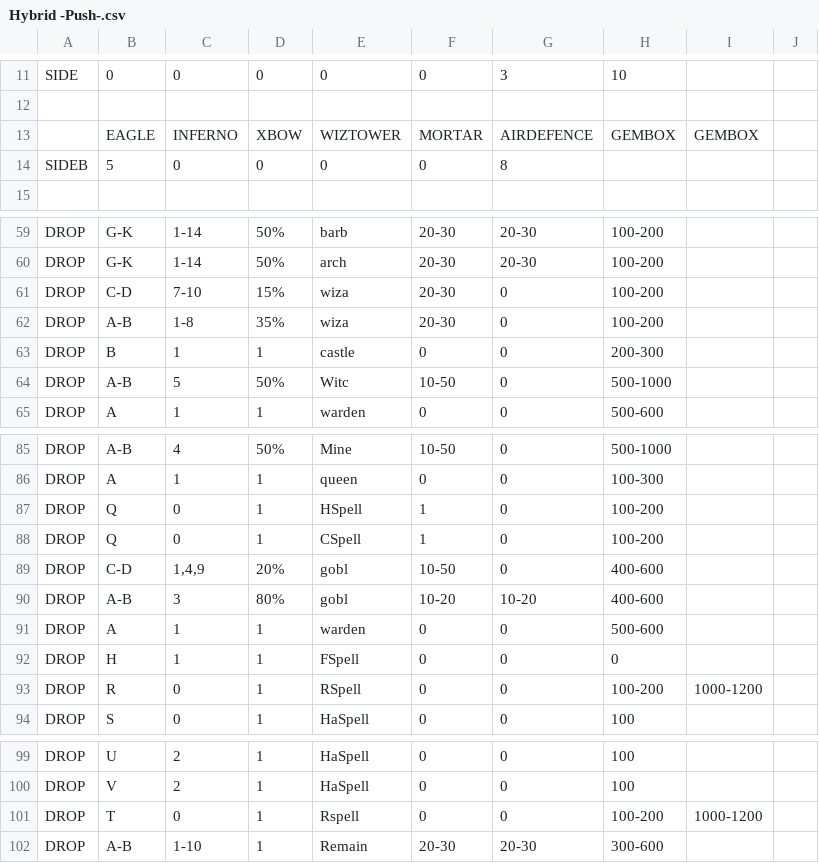
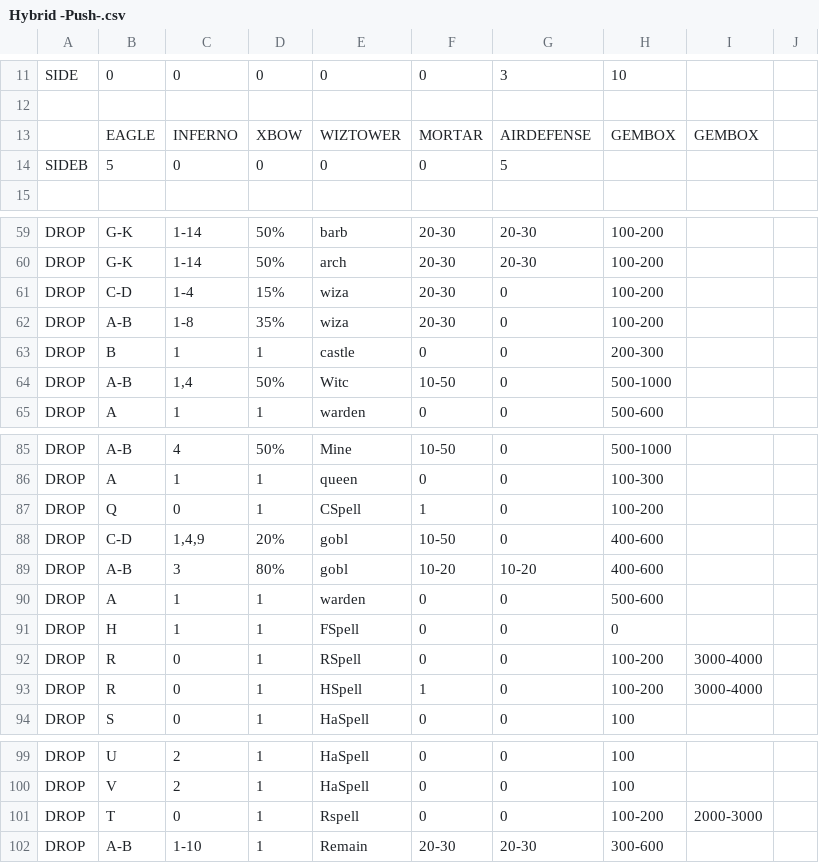
Before and after one commit to rulesss2/mod, a CSV file: CSV/Attack/Hybrid -Push-.csv, drawn as a sheet; only a part is shown, gaps mark what is left out; the diff covers the shown part only.

```diff
--- a/CSV/Attack/Hybrid -Push-.csv
+++ b/CSV/Attack/Hybrid -Push-.csv
@@ -12,4 +12,4 @@ SIDE  |0          |0          |0          |0          |0          |3          |1
 
-      |EAGLE      |INFERNO    |XBOW       |WIZTOWER   |MORTAR     |AIRDEFENCE |GEMBOX     |GEMBOX     |
-SIDEB |5          |0          |0          |0          |0          |8          |           |           |
+      |EAGLE      |INFERNO    |XBOW       |WIZTOWER   |MORTAR     |AIRDEFENSE |GEMBOX     |GEMBOX     |
+SIDEB |5          |0          |0          |0          |0          |5          |           |           |
 
@@ -60,6 +60,6 @@ DROP  |G-K        |1-14       |50%        |barb       |20-30      |20-30      |1
 DROP  |G-K        |1-14       |50%        |arch       |20-30      |20-30      |100-200    |           |
-DROP  |C-D        |7-10       |15%        |wiza       |20-30      |0          |100-200    |           |
+DROP  |C-D        |1-4        |15%        |wiza       |20-30      |0          |100-200    |           |
 DROP  |A-B        |1-8        |35%        |wiza       |20-30      |0          |100-200    |           |
 DROP  |B          |1          |1          |castle     |0          |0          |200-300    |           |
-DROP  |A-B        |5          |50%        |Witc       |10-50      |0          |500-1000   |           |
+DROP  |A-B        |1,4        |50%        |Witc       |10-50      |0          |500-1000   |           |
 DROP  |A          |1          |1          |warden     |0          |0          |500-600    |           |
@@ -86,3 +86,2 @@ DROP  |A-B        |4          |50%        |Mine       |10-50      |0          |5
 DROP  |A          |1          |1          |queen      |0          |0          |100-300    |           |
-DROP  |Q          |0          |1          |HSpell     |1          |0          |100-200    |           |
 DROP  |Q          |0          |1          |CSpell     |1          |0          |100-200    |           |
@@ -92,3 +91,4 @@ DROP  |A          |1          |1          |warden     |0          |0          |5
 DROP  |H          |1          |1          |FSpell     |0          |0          |0          |           |
-DROP  |R          |0          |1          |RSpell     |0          |0          |100-200    |1000-1200  |
+DROP  |R          |0          |1          |RSpell     |0          |0          |100-200    |3000-4000  |
+DROP  |R          |0          |1          |HSpell     |1          |0          |100-200    |3000-4000  |
 DROP  |S          |0          |1          |HaSpell    |0          |0          |100        |           |
@@ -100,3 +100,3 @@ DROP  |U          |2          |1          |HaSpell    |0          |0          |1
 DROP  |V          |2          |1          |HaSpell    |0          |0          |100        |           |
-DROP  |T          |0          |1          |Rspell     |0          |0          |100-200    |1000-1200  |
+DROP  |T          |0          |1          |Rspell     |0          |0          |100-200    |2000-3000  |
 DROP  |A-B        |1-10       |1          |Remain     |20-30      |20-30      |300-600    |           |
```
Also changed, not shown: 1 added row, 1 removed row and 20 edited cells elsewhere in this file, CSV/Attack/lavaloon ver 2.6.2a (1 side).csv, CSV/Attack/lavaloon ver 2.6.2a (1 side)Ex.csv, 13 other files.
